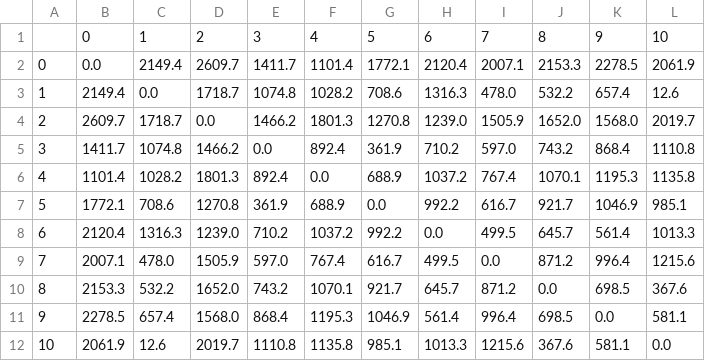
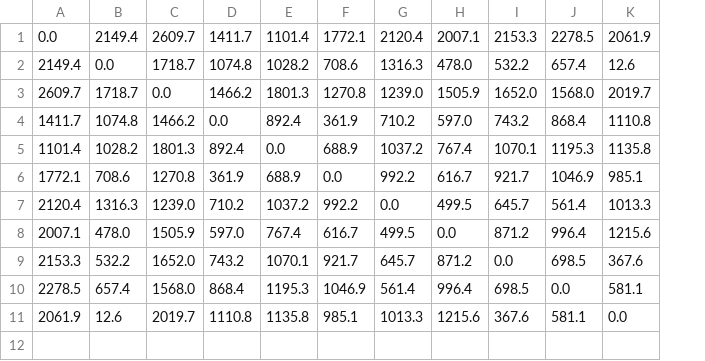
Before and after one commit to Juanal07/recogida-residuos, a CSV file: distance_matrix.csv, drawn as a sheet; removed rows and columns are numbered as before the commit, all else as after; the diff names each change by its address in the sheet, - before the commit and + after, or states it on an @@ line.

```diff
--- a/distance_matrix.csv
+++ b/distance_matrix.csv
-column A, rows 2-12: 0 | 1 | 2 | 3 | 4 | 5 | 6 | 7 | 8 | 9 | 10
-row 1:  | 0 | 1 | 2 | 3 | 4 | 5 | 6 | 7 | 8 | 9 | 10
```
Also changed, not shown: 8 other files.
